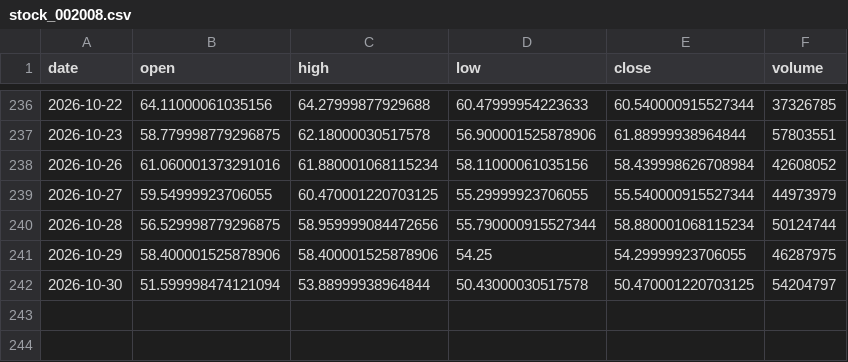
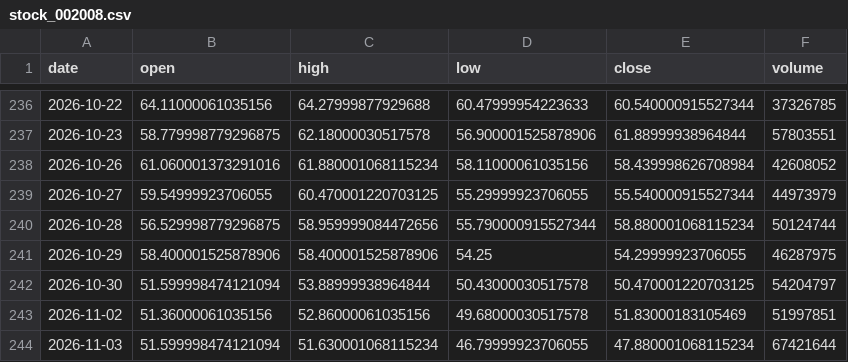
Before and after one commit to Luo923/stock-data-fetcher, a CSV file: data/stock_002008.csv, drawn as a sheet; only a part is shown, gaps mark what is left out; the diff names each change by its address in the sheet, - before the commit and + after, or states it on an @@ line.

```diff
--- a/data/stock_002008.csv
+++ b/data/stock_002008.csv
+row 243: 2026-11-02 | 51.36000061035156 | 52.86000061035156 | 49.68000030517578 | 51.83000183105469 | 51997851
+row 244: 2026-11-03 | 51.599998474121094 | 51.630001068115234 | 46.79999923706055 | 47.880001068115234 | 67421644
```
Also changed, not shown: data/stock_002281.csv, data/stock_300751.csv, 37 other files.
